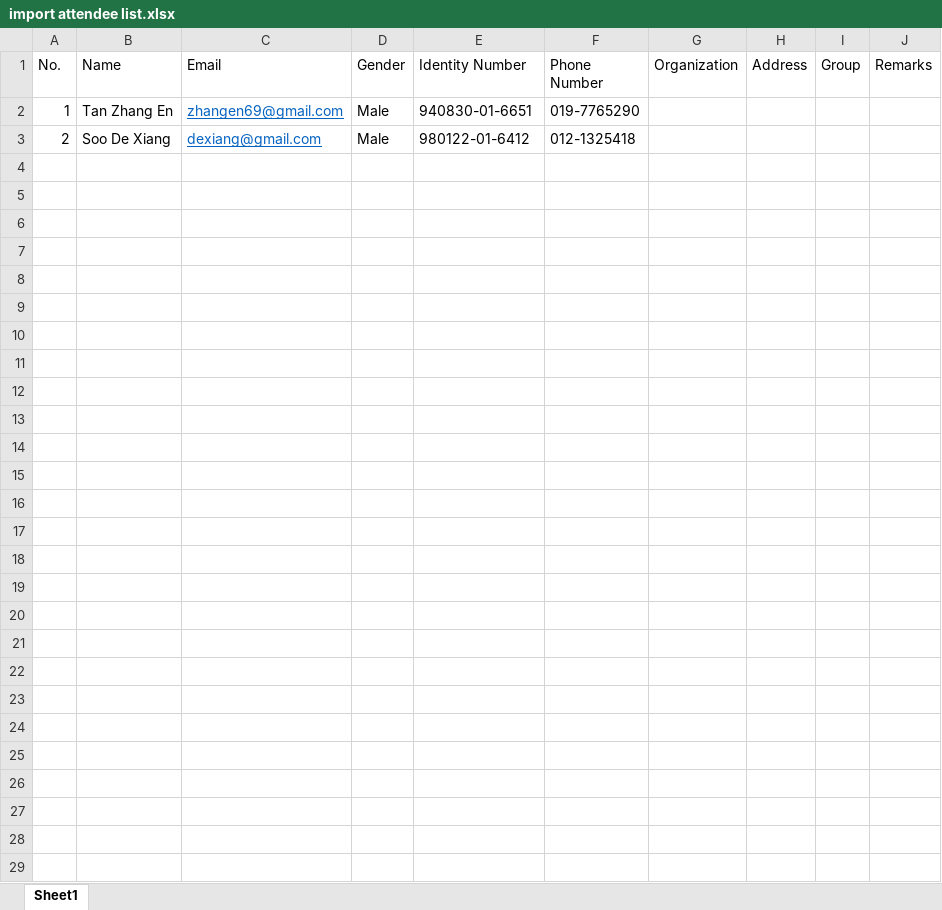
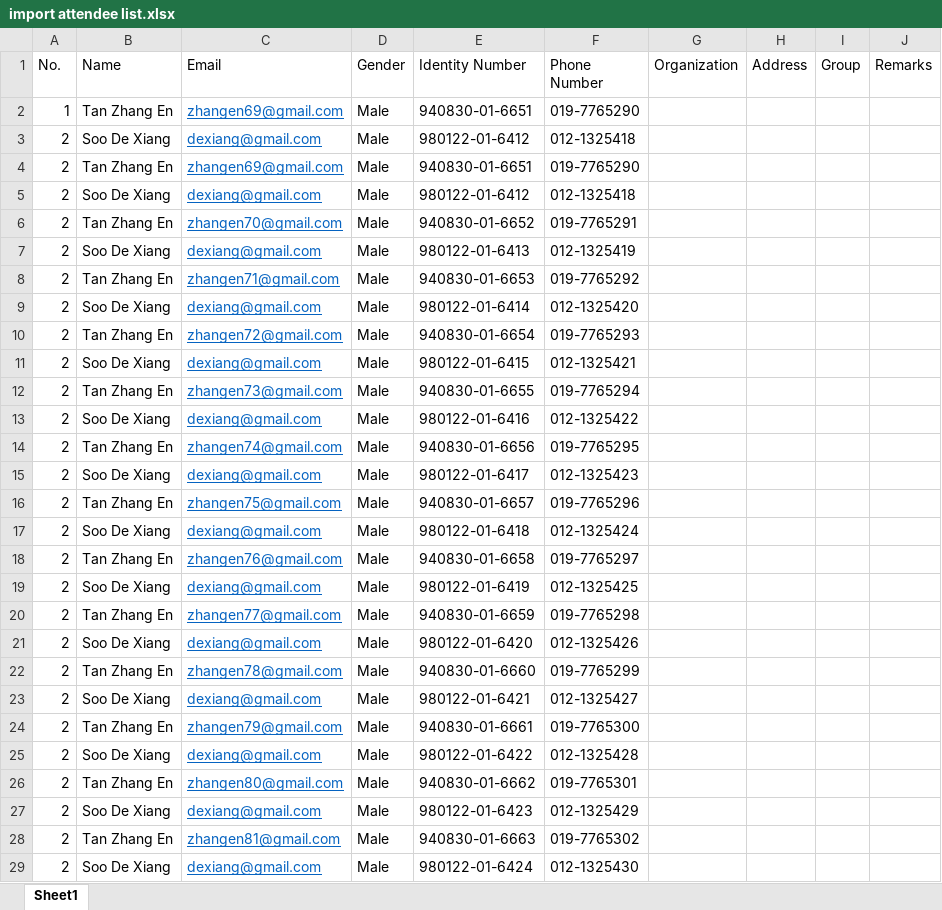
Before and after one commit to zhangen69/event_organizing, an Excel workbook: import attendee list.xlsx, sheet Sheet1, drawn as a sheet; values as stored, in another font and other column widths than the file's, no borders; the diff names each change by its address in the sheet, - before the commit and + after, or states it on an @@ line.

Commit message:
Update import attendee list.xlsx

```diff
--- a/import attendee list.xlsx (sheet Sheet1)
+++ b/import attendee list.xlsx (sheet Sheet1)
+row 4: 2 | Tan Zhang En | zhangen69@gmail.com | Male | 940830-01-6651 | 019-7765290
+row 5: 2 | Soo De Xiang | dexiang@gmail.com | Male | 980122-01-6412 | 012-1325418
+row 6: 2 | Tan Zhang En | zhangen70@gmail.com | Male | 940830-01-6652 | 019-7765291
+row 7: 2 | Soo De Xiang | dexiang@gmail.com | Male | 980122-01-6413 | 012-1325419
+row 8: 2 | Tan Zhang En | zhangen71@gmail.com | Male | 940830-01-6653 | 019-7765292
+row 9: 2 | Soo De Xiang | dexiang@gmail.com | Male | 980122-01-6414 | 012-1325420
+row 10: 2 | Tan Zhang En | zhangen72@gmail.com | Male | 940830-01-6654 | 019-7765293
+row 11: 2 | Soo De Xiang | dexiang@gmail.com | Male | 980122-01-6415 | 012-1325421
+row 12: 2 | Tan Zhang En | zhangen73@gmail.com | Male | 940830-01-6655 | 019-7765294
+row 13: 2 | Soo De Xiang | dexiang@gmail.com | Male | 980122-01-6416 | 012-1325422
+row 14: 2 | Tan Zhang En | zhangen74@gmail.com | Male | 940830-01-6656 | 019-7765295
+row 15: 2 | Soo De Xiang | dexiang@gmail.com | Male | 980122-01-6417 | 012-1325423
+row 16: 2 | Tan Zhang En | zhangen75@gmail.com | Male | 940830-01-6657 | 019-7765296
+row 17: 2 | Soo De Xiang | dexiang@gmail.com | Male | 980122-01-6418 | 012-1325424
+row 18: 2 | Tan Zhang En | zhangen76@gmail.com | Male | 940830-01-6658 | 019-7765297
+row 19: 2 | Soo De Xiang | dexiang@gmail.com | Male | 980122-01-6419 | 012-1325425
+row 20: 2 | Tan Zhang En | zhangen77@gmail.com | Male | 940830-01-6659 | 019-7765298
+row 21: 2 | Soo De Xiang | dexiang@gmail.com | Male | 980122-01-6420 | 012-1325426
+row 22: 2 | Tan Zhang En | zhangen78@gmail.com | Male | 940830-01-6660 | 019-7765299
+row 23: 2 | Soo De Xiang | dexiang@gmail.com | Male | 980122-01-6421 | 012-1325427
+row 24: 2 | Tan Zhang En | zhangen79@gmail.com | Male | 940830-01-6661 | 019-7765300
+row 25: 2 | Soo De Xiang | dexiang@gmail.com | Male | 980122-01-6422 | 012-1325428
+row 26: 2 | Tan Zhang En | zhangen80@gmail.com | Male | 940830-01-6662 | 019-7765301
+row 27: 2 | Soo De Xiang | dexiang@gmail.com | Male | 980122-01-6423 | 012-1325429
+row 28: 2 | Tan Zhang En | zhangen81@gmail.com | Male | 940830-01-6663 | 019-7765302
+row 29: 2 | Soo De Xiang | dexiang@gmail.com | Male | 980122-01-6424 | 012-1325430
```
